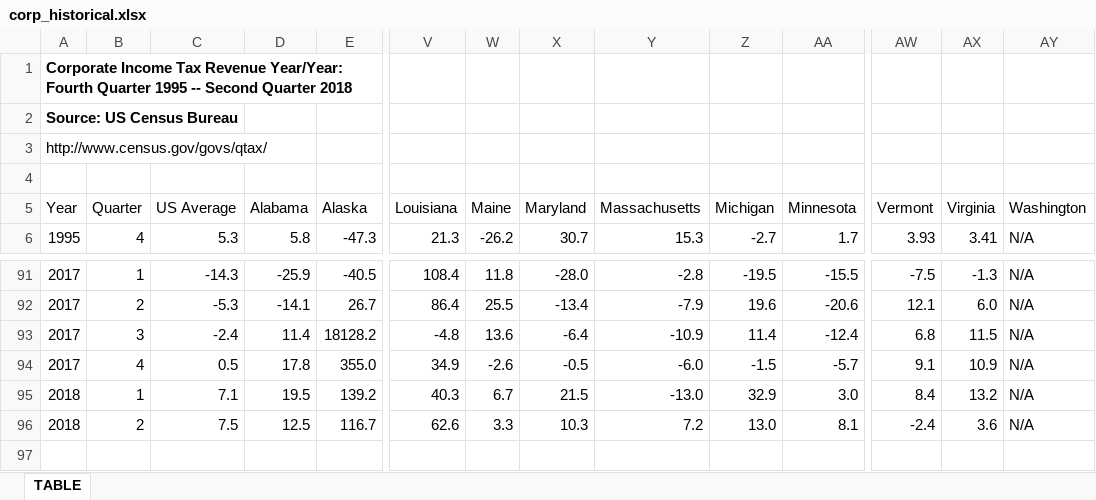
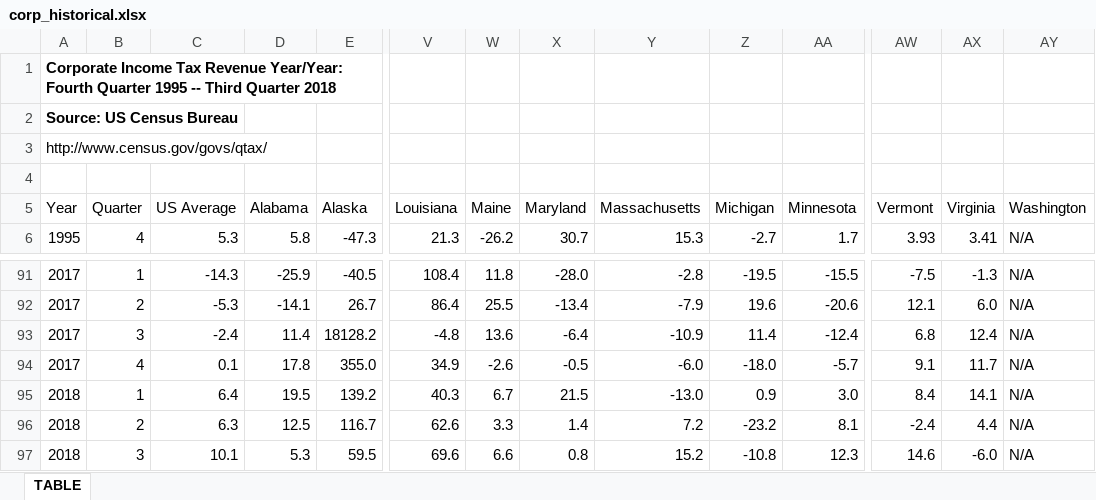
Before and after one commit to UrbanInstitute/state-economic-monitor, an Excel workbook: data/historical/source/corp_historical.xlsx, sheet TABLE, drawn as a sheet; only a part is shown, gaps mark what is left out; values as stored, in another font and other column widths than the file's, no borders; rows hold the shown columns only; the diff names each change by its address in the sheet, - before the commit and + after, or states it on an @@ line.

```diff
--- a/data/historical/source/corp_historical.xlsx (sheet TABLE)
+++ b/data/historical/source/corp_historical.xlsx (sheet TABLE)
-A1 (Year): …1995 -- Second Quarter 2018
+A1 (Year): …1995 -- Third Quarter 2018
-AX93 (Virginia): 11.5
+AX93 (Virginia): 12.4
-C94 (US Average): 0.5
+C94 (US Average): 0.1
-Z94 (Michigan): -1.5
+Z94 (Michigan): -18.0
-AX94 (Virginia): 10.9
+AX94 (Virginia): 11.7
-C95 (US Average): 7.1
+C95 (US Average): 6.4
-Z95 (Michigan): 32.9
+Z95 (Michigan): 0.9
-AX95 (Virginia): 13.2
+AX95 (Virginia): 14.1
-C96 (US Average): 7.5
+C96 (US Average): 6.3
-X96 (Maryland): 10.3
+X96 (Maryland): 1.4
-Z96 (Michigan): 13.0
+Z96 (Michigan): -23.2
-AX96 (Virginia): 3.6
+AX96 (Virginia): 4.4
+row 97: 2018 | 3 | 10.1 | 5.3 | 59.5 | 69.6 | 6.6 | 0.8 | 15.2 | -10.8 | 12.3 | 14.6 | -6.0 | N/A
```
Also changed, not shown: data/historical/source/income_historical.xlsx, data/historical/source/state_total_tax_values_historical.xlsx, 31 other files.
